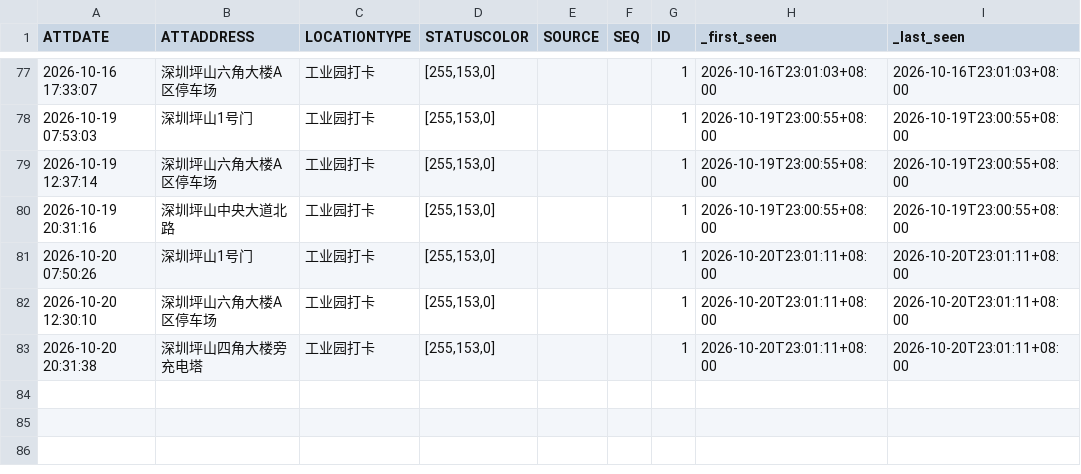
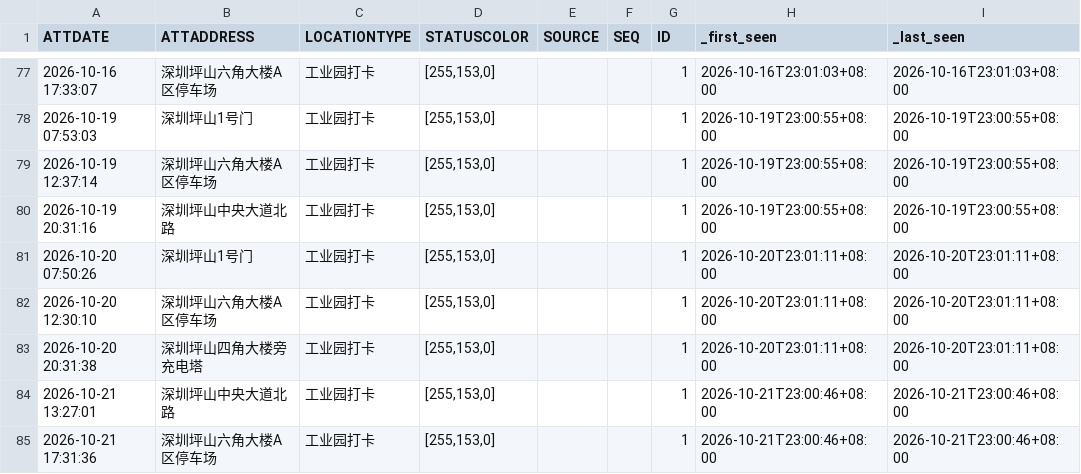
Before and after one commit to Blade-gen/my-ot-ledger, a CSV file: otData/all.csv, drawn as a sheet; only a part is shown, gaps mark what is left out.

```diff
--- a/otData/all.csv
+++ b/otData/all.csv
@@ -83 +83,3 @@
 2026-10-20 20:31:38,深圳坪山四角大楼旁充电塔,工业园打卡,"[255,153,0]",,,1,2026-10-20T23:01:11+08:00,2026-10-20T23:01:11+08:00
+2026-10-21 13:27:01,深圳坪山中央大道北路,工业园打卡,"[255,153,0]",,,1,2026-10-21T23:00:46+08:00,2026-10-21T23:00:46+08:00
+2026-10-21 17:31:36,深圳坪山六角大楼A区停车场,工业园打卡,"[255,153,0]",,,1,2026-10-21T23:00:46+08:00,2026-10-21T23:00:46+08:00
```
Also changed, not shown: 1 other file.
